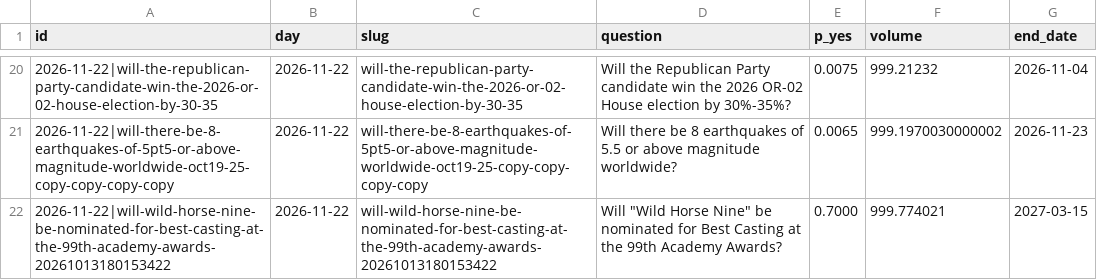
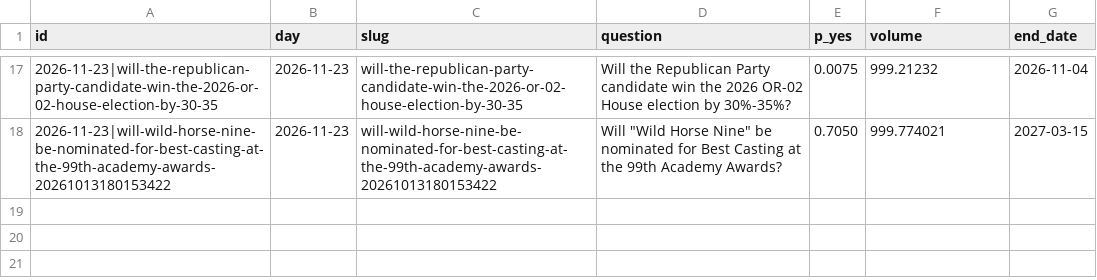
Before and after one commit to Leontim696/BND-Global-Trading-Intelligence, a CSV file: polymarket.csv, drawn as a sheet; only a part is shown, gaps mark what is left out; the diff covers the shown part only.

```diff
--- a/polymarket.csv
+++ b/polymarket.csv
@@ -20,3 +17,2 @@ id,day,slug,question,p_yes,volume,end_date
-2026-11-22|will-the-republican-party-candidate-win-the-2026-or-02-house-election-by-30-35,2026-11-22,will-the-republican-party-candidate-win-the-2026-or-02-house-election-by-30-35,Will the Republican Party candidate win the 2026 OR-02 House election by 30%-35%?,0.0075,999.21232,2026-11-04
-2026-11-22|will-there-be-8-earthquakes-of-5pt5-or-above-magnitude-worldwide-oct19-25-copy-copy-copy-copy,2026-11-22,will-there-be-8-earthquakes-of-5pt5-or-above-magnitude-worldwide-oct19-25-copy-copy-copy-copy,Will there be 8 earthquakes of 5.5 or above magnitude worldwide?,0.0065,999.1970030000002,2026-11-23
-2026-11-22|will-wild-horse-nine-be-nominated-for-best-casting-at-the-99th-academy-awards-20261013180153422,2026-11-22,will-wild-horse-nine-be-nominated-for-best-casting-at-the-99th-academy-awards-20261013180153422,"Will ""Wild Horse Nine"" be nominated for Best Casting at the 99th Academy Awards?",0.7000,999.774021,2027-03-15
+2026-11-23|will-the-republican-party-candidate-win-the-2026-or-02-house-election-by-30-35,2026-11-23,will-the-republican-party-candidate-win-the-2026-or-02-house-election-by-30-35,Will the Republican Party candidate win the 2026 OR-02 House election by 30%-35%?,0.0075,999.21232,2026-11-04
+2026-11-23|will-wild-horse-nine-be-nominated-for-best-casting-at-the-99th-academy-awards-20261013180153422,2026-11-23,will-wild-horse-nine-be-nominated-for-best-casting-at-the-99th-academy-awards-20261013180153422,"Will ""Wild Horse Nine"" be nominated for Best Casting at the 99th Academy Awards?",0.7050,999.774021,2027-03-15
```
Also changed, not shown: 6 added rows, 9 removed rows and 23 edited cells elsewhere in this file, fred.csv, 1 other file.
